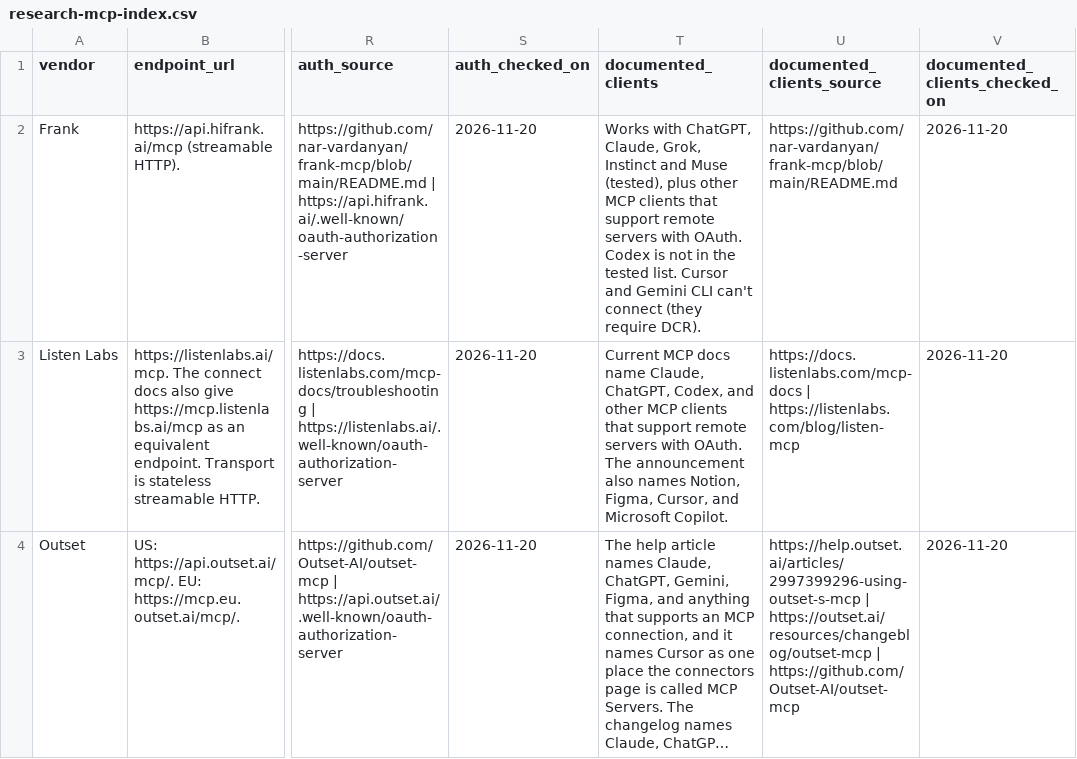
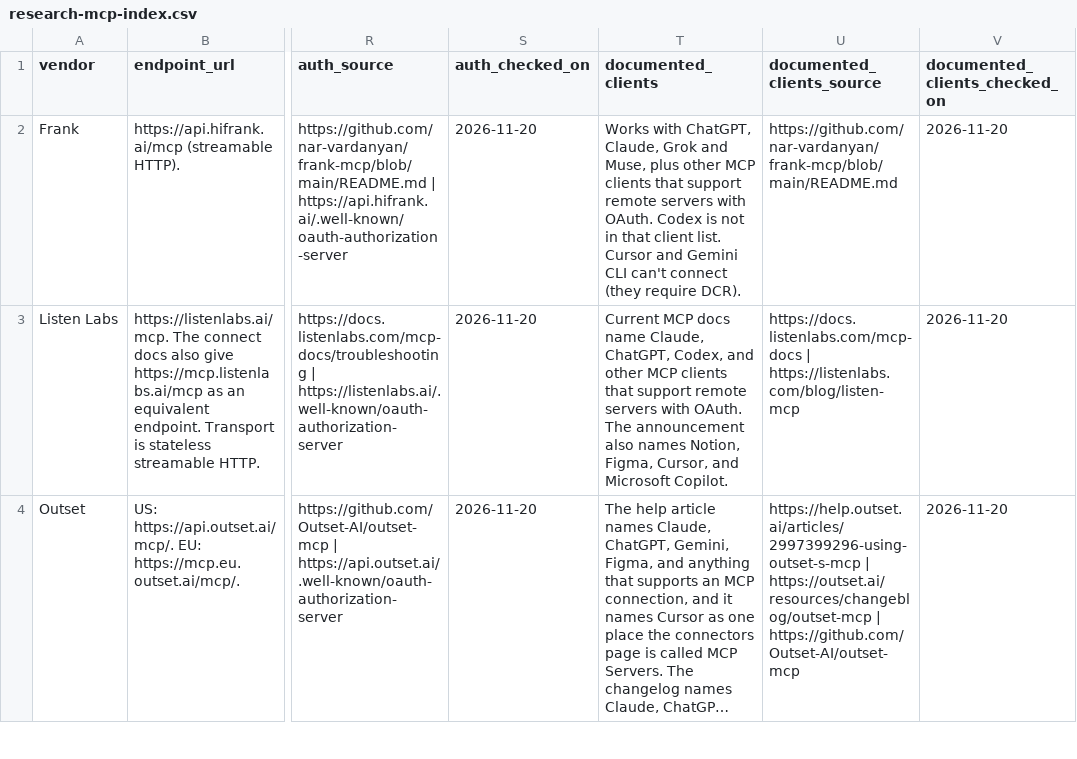
Before and after one commit to nar-vardanyan/frank-mcp, a CSV file: data/research-mcp-index.csv, drawn as a sheet; only a part is shown, gaps mark what is left out; long unchanged cells end in …; the diff names each change by its address in the sheet, - before the commit and + after, or states it on an @@ line.

Commit message:
Docs: align MCP client line and n8n template copy
Replace Instinct and (tested) with the agreed client line: Works with ChatGPT, Claude, Grok and Muse, plus other MCP clients that support remote servers with OAuth.

In the n8n template, describe Frank as an AI user researcher that runs short voice interviews. Keep the free-plan mention of 225 signup credits, which still appears on https://www.hifrank.ai/ as "Claim 225 signup credits," plus 60 voice minutes a month with no card required.

```diff
--- a/data/research-mcp-index.csv
+++ b/data/research-mcp-index.csv
-T2 (documented_clients): …ChatGPT, Claude, Grok, Instinct and Muse (tested), plus other MCP clients that support remote servers with OAuth. Codex is not in the tested list. Cursor…
+T2 (documented_clients): …ChatGPT, Claude, Grok and Muse, plus other MCP clients that support remote servers with OAuth. Codex is not in that client list. Cursor…
```
Also changed, not shown: 55 other files.
